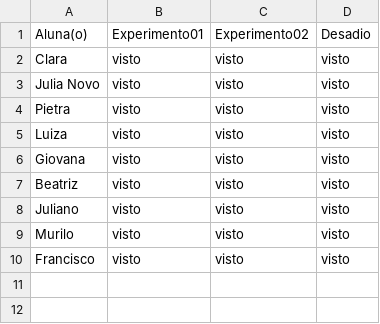
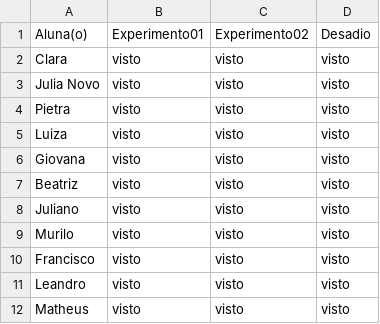
Before and after one commit to wellifabio/senai2026, a CSV file: ds/turmas/2DES_A/4º Semestre/01-iot/aula08/vistos.csv, drawn as a sheet; the diff names each change by its address in the sheet, - before the commit and + after, or states it on an @@ line.

Commit message:
visto

```diff
--- a/ds/turmas/2DES_A/4º Semestre/01-iot/aula08/vistos.csv
+++ b/ds/turmas/2DES_A/4º Semestre/01-iot/aula08/vistos.csv
+row 11: Leandro | visto | visto | visto
+row 12: Matheus | visto | visto | visto
```
Also changed, not shown: 1 other file.
